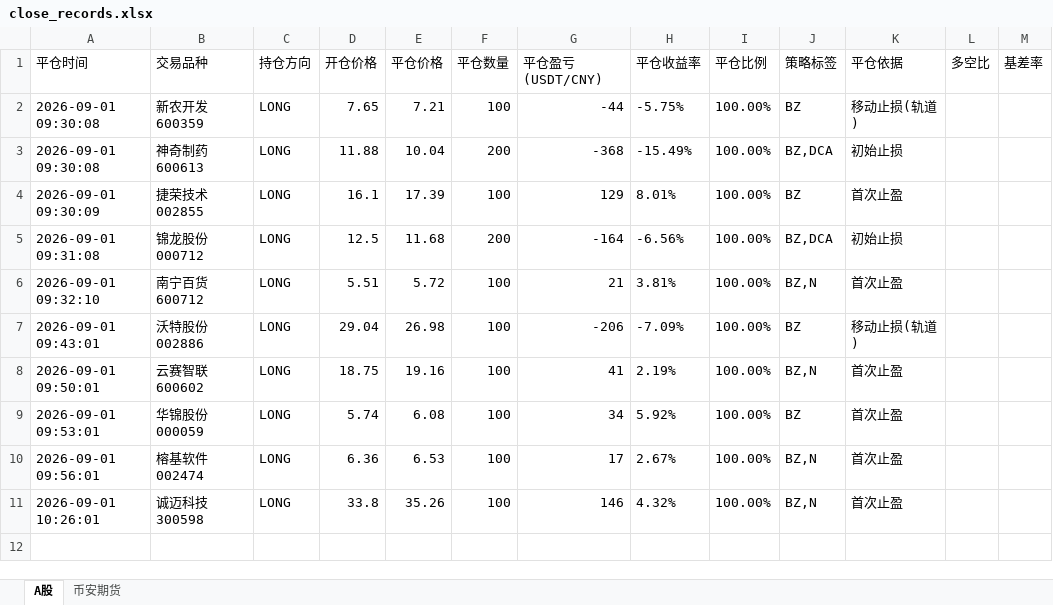
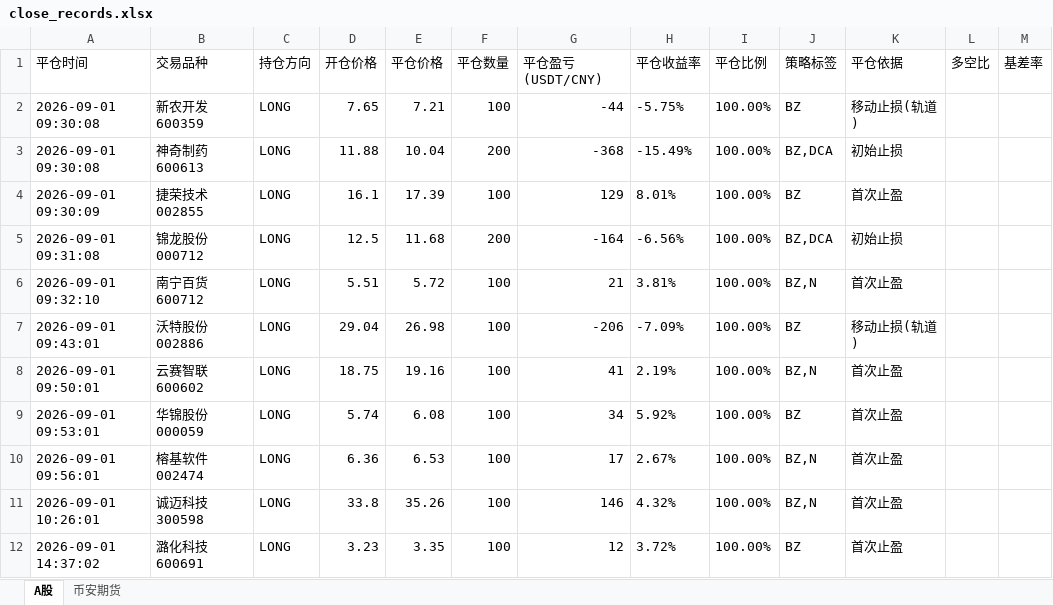
Before and after one commit to ylitchan/pythonProject, an Excel workbook: tokenDemo/close_records.xlsx, sheet A股, drawn as a sheet; values as stored, in another font and other column widths than the file's, no borders; the diff names each change by its address in the sheet, - before the commit and + after, or states it on an @@ line.

```diff
--- a/tokenDemo/close_records.xlsx (sheet A股)
+++ b/tokenDemo/close_records.xlsx (sheet A股)
+row 12: 2026-09-01 14:37:02 | 潞化科技 600691 | LONG | 3.23 | 3.35 | 100 | 12 | 3.72% | 100.00% | BZ | 首次止盈
```
Also changed, not shown: sheet 币安期货, 5 other files.
